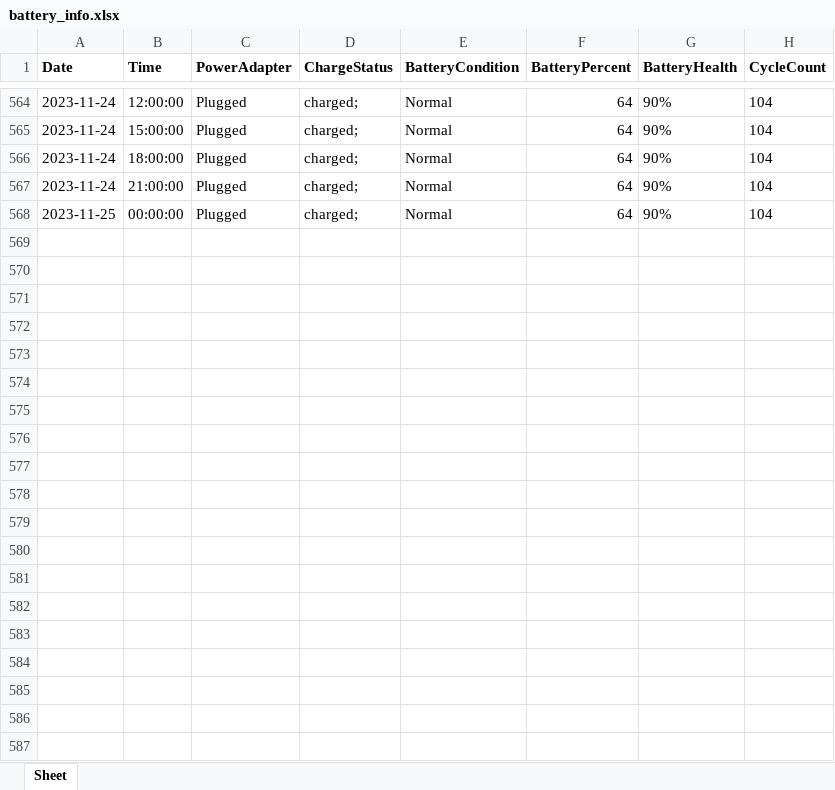
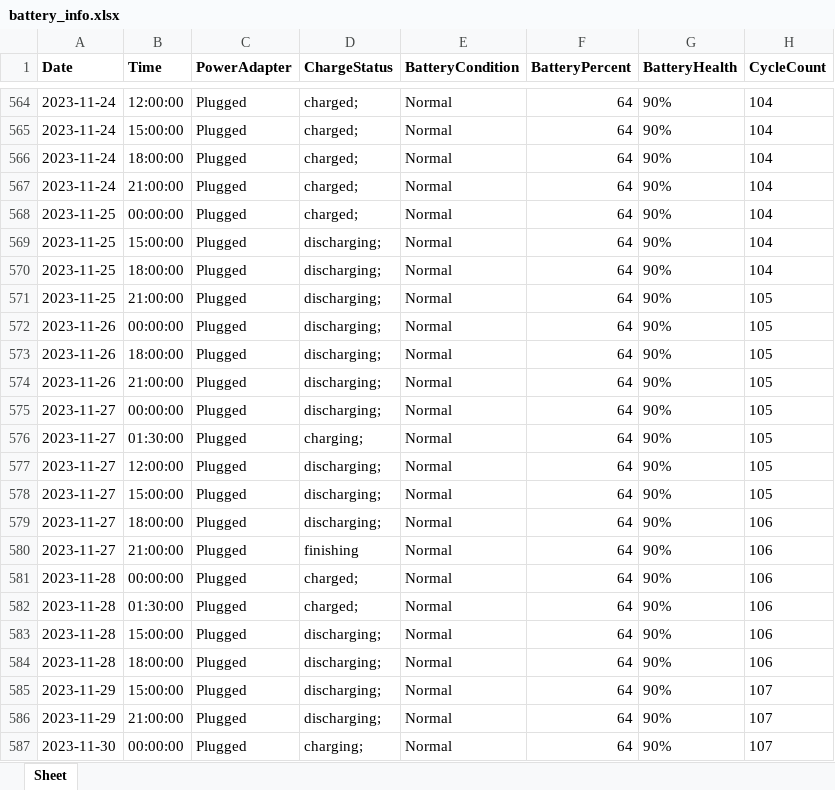
Before and after one commit to johnsondatadev/macbook-battery-tracker, an Excel workbook: restructure/data/battery_info.xlsx, sheet Sheet, drawn as a sheet; only a part is shown, gaps mark what is left out; values as stored, in another font and other column widths than the file's, no borders; the diff covers the shown part only; the diff names each change by its address in the sheet, - before the commit and + after, or states it on an @@ line.

```diff
--- a/restructure/data/battery_info.xlsx (sheet Sheet)
+++ b/restructure/data/battery_info.xlsx (sheet Sheet)
+row 569: 2023-11-25 | 15:00:00 | Plugged | discharging; | Normal | 64 | 90% | 104
+row 570: 2023-11-25 | 18:00:00 | Plugged | discharging; | Normal | 64 | 90% | 104
+row 571: 2023-11-25 | 21:00:00 | Plugged | discharging; | Normal | 64 | 90% | 105
+row 572: 2023-11-26 | 00:00:00 | Plugged | discharging; | Normal | 64 | 90% | 105
+row 573: 2023-11-26 | 18:00:00 | Plugged | discharging; | Normal | 64 | 90% | 105
+row 574: 2023-11-26 | 21:00:00 | Plugged | discharging; | Normal | 64 | 90% | 105
+row 575: 2023-11-27 | 00:00:00 | Plugged | discharging; | Normal | 64 | 90% | 105
+row 576: 2023-11-27 | 01:30:00 | Plugged | charging; | Normal | 64 | 90% | 105
+row 577: 2023-11-27 | 12:00:00 | Plugged | discharging; | Normal | 64 | 90% | 105
+row 578: 2023-11-27 | 15:00:00 | Plugged | discharging; | Normal | 64 | 90% | 105
+row 579: 2023-11-27 | 18:00:00 | Plugged | discharging; | Normal | 64 | 90% | 106
+row 580: 2023-11-27 | 21:00:00 | Plugged | finishing | Normal | 64 | 90% | 106
+row 581: 2023-11-28 | 00:00:00 | Plugged | charged; | Normal | 64 | 90% | 106
+row 582: 2023-11-28 | 01:30:00 | Plugged | charged; | Normal | 64 | 90% | 106
+row 583: 2023-11-28 | 15:00:00 | Plugged | discharging; | Normal | 64 | 90% | 106
+row 584: 2023-11-28 | 18:00:00 | Plugged | discharging; | Normal | 64 | 90% | 106
+row 585: 2023-11-29 | 15:00:00 | Plugged | discharging; | Normal | 64 | 90% | 107
+row 586: 2023-11-29 | 21:00:00 | Plugged | discharging; | Normal | 64 | 90% | 107
+row 587: 2023-11-30 | 00:00:00 | Plugged | charging; | Normal | 64 | 90% | 107
```
Also changed, not shown: 49 added rows and 78 edited cells elsewhere in this sheet, 1 other file.
